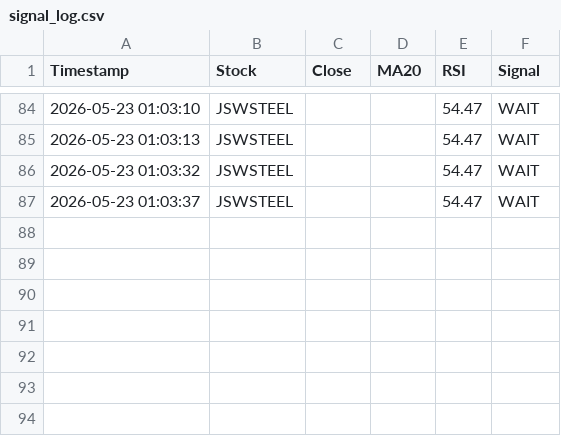
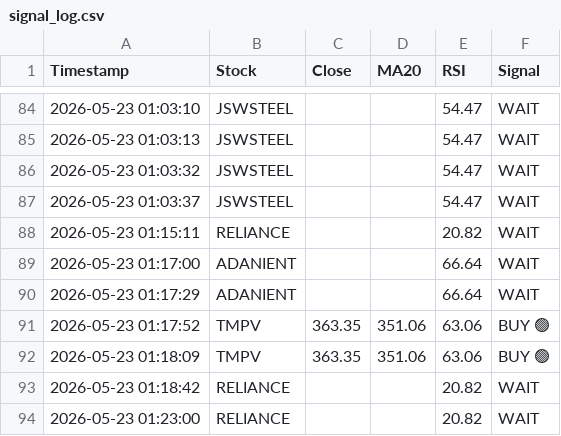
Before and after one commit to firojkhan9/trading-os, a CSV file: logs/signal_log.csv, drawn as a sheet; only a part is shown, gaps mark what is left out; the diff names each change by its address in the sheet, - before the commit and + after, or states it on an @@ line.

Commit message:
Add Scanner tab, Google Sheets watchlist, performance scanner

```diff
--- a/logs/signal_log.csv
+++ b/logs/signal_log.csv
+row 88: 2026-05-23 01:15:11 | RELIANCE |  |  | 20.82 | WAIT
+row 89: 2026-05-23 01:17:00 | ADANIENT |  |  | 66.64 | WAIT
+row 90: 2026-05-23 01:17:29 | ADANIENT |  |  | 66.64 | WAIT
+row 91: 2026-05-23 01:17:52 | TMPV | 363.35 | 351.06 | 63.06 | BUY 🟢
+row 92: 2026-05-23 01:18:09 | TMPV | 363.35 | 351.06 | 63.06 | BUY 🟢
+row 93: 2026-05-23 01:18:42 | RELIANCE |  |  | 20.82 | WAIT
+row 94: 2026-05-23 01:23:00 | RELIANCE |  |  | 20.82 | WAIT
```
Also changed, not shown: 1 other file.
